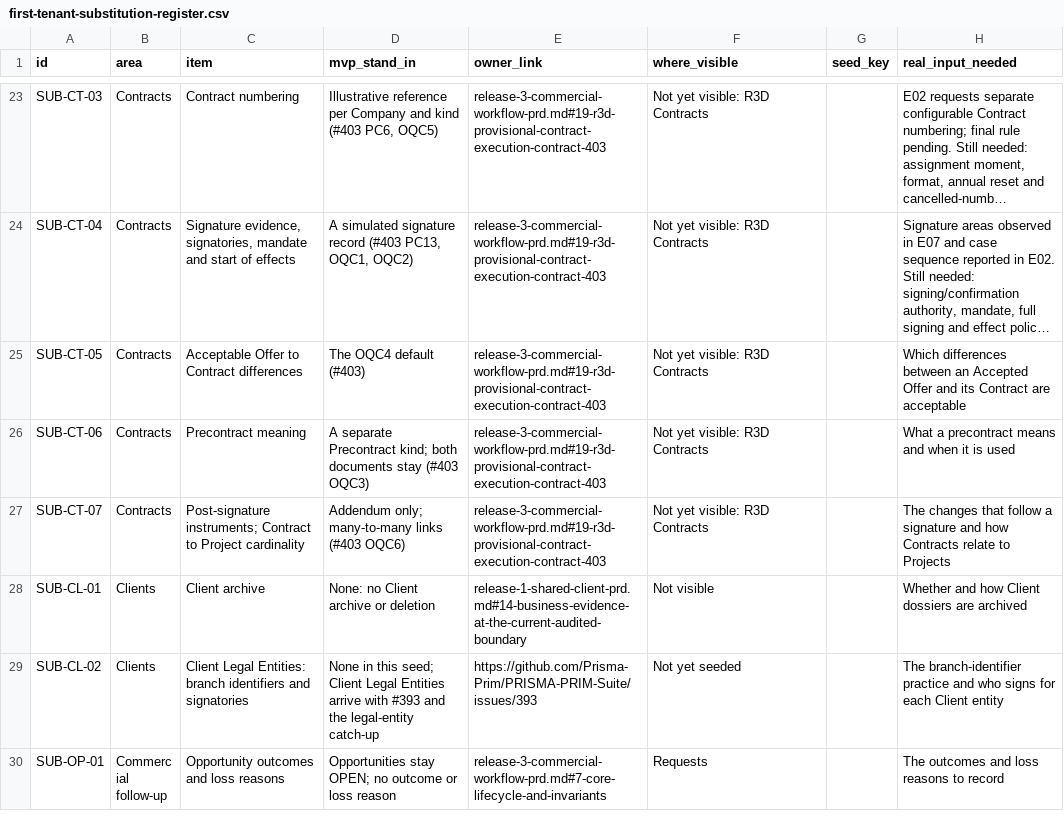
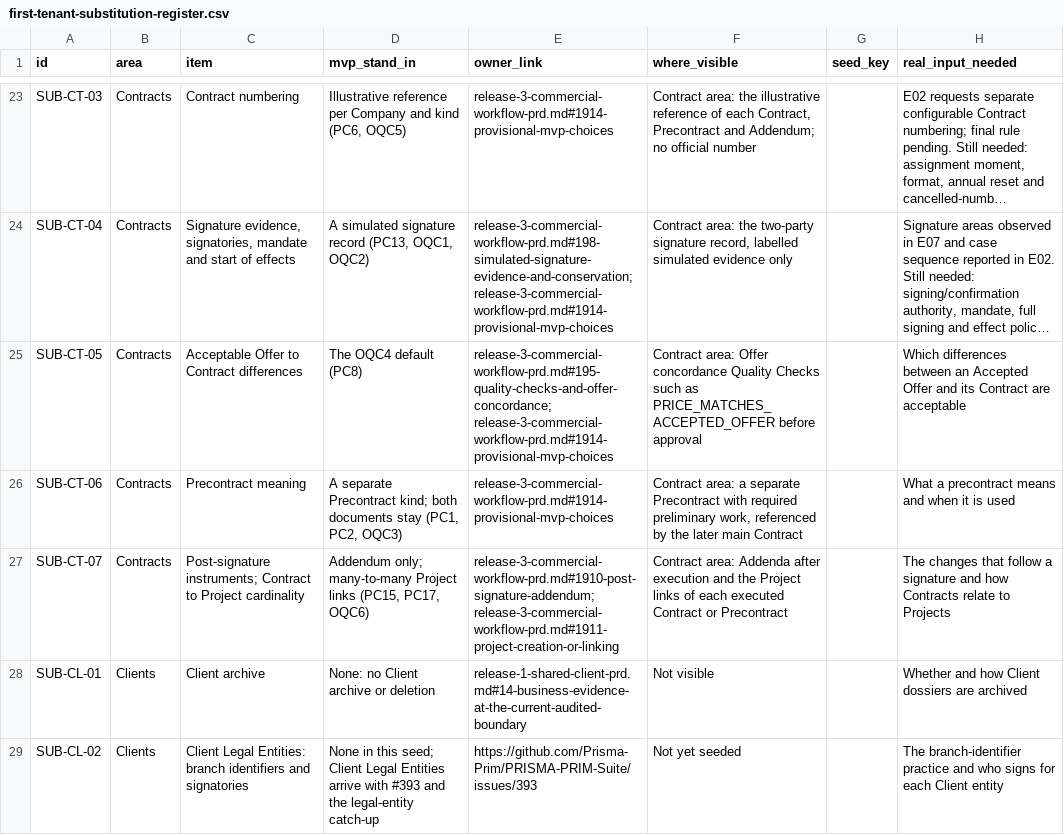
Before and after one commit to Prisma-Prim/PRISMA-PRIM-Suite, a CSV file: docs/product/first-tenant-substitution-register.csv, drawn as a sheet; only a part is shown, gaps mark what is left out; the shorter side is filled out with more unchanged rows; long unchanged cells end in …; the diff covers the shown part only; the diff names each change by its address in the sheet, - before the commit and + after, or states it on an @@ line.

```diff
--- a/docs/product/first-tenant-substitution-register.csv
+++ b/docs/product/first-tenant-substitution-register.csv
-D23 (mvp_stand_in): …and kind (#403 PC6, OQC5)
+D23 (mvp_stand_in): …and kind (PC6, OQC5)
-E23 (owner_link): release-3-commercial-workflow-prd.md#19-r3d-provisional-contract-execution-contract-403
+E23 (owner_link): release-3-commercial-workflow-prd.md#1914-provisional-mvp-choices
-F23 (where_visible): Not yet visible: R3D Contracts
+F23 (where_visible): Contract area: the illustrative reference of each Contract, Precontract and Addendum; no official number
-D24 (mvp_stand_in): …signature record (#403 PC13, OQC1, OQC2)
+D24 (mvp_stand_in): …signature record (PC13, OQC1, OQC2)
-E24 (owner_link): release-3-commercial-workflow-prd.md#19-r3d-provisional-contract-execution-contract-403
+E24 (owner_link): release-3-commercial-workflow-prd.md#198-simulated-signature-evidence-and-conservation; release-3-commercial-workflow-prd.md#1914-provisional-mvp-choices
-F24 (where_visible): Not yet visible: R3D Contracts
+F24 (where_visible): Contract area: the two-party signature record, labelled simulated evidence only
-D25 (mvp_stand_in): The OQC4 default (#403)
+D25 (mvp_stand_in): The OQC4 default (PC8)
-E25 (owner_link): release-3-commercial-workflow-prd.md#19-r3d-provisional-contract-execution-contract-403
+E25 (owner_link): release-3-commercial-workflow-prd.md#195-quality-checks-and-offer-concordance; release-3-commercial-workflow-prd.md#1914-provisional-mvp-choices
-F25 (where_visible): Not yet visible: R3D Contracts
+F25 (where_visible): Contract area: Offer concordance Quality Checks such as PRICE_MATCHES_ACCEPTED_OFFER before approval
-D26 (mvp_stand_in): …documents stay (#403 OQC3)
+D26 (mvp_stand_in): …documents stay (PC1, PC2, OQC3)
-E26 (owner_link): release-3-commercial-workflow-prd.md#19-r3d-provisional-contract-execution-contract-403
+E26 (owner_link): release-3-commercial-workflow-prd.md#1914-provisional-mvp-choices
-F26 (where_visible): Not yet visible: R3D Contracts
+F26 (where_visible): Contract area: a separate Precontract with required preliminary work, referenced by the later main Contract
-D27 (mvp_stand_in): …only; many-to-many links (#403 OQC6)
+D27 (mvp_stand_in): …only; many-to-many Project links (PC15, PC17, OQC6)
-E27 (owner_link): release-3-commercial-workflow-prd.md#19-r3d-provisional-contract-execution-contract-403
+E27 (owner_link): release-3-commercial-workflow-prd.md#1910-post-signature-addendum; release-3-commercial-workflow-prd.md#1911-project-creation-or-linking
-F27 (where_visible): Not yet visible: R3D Contracts
+F27 (where_visible): Contract area: Addenda after execution and the Project links of each executed Contract or Precontract
```
Also changed, not shown: 30 edited cells elsewhere in this file.
